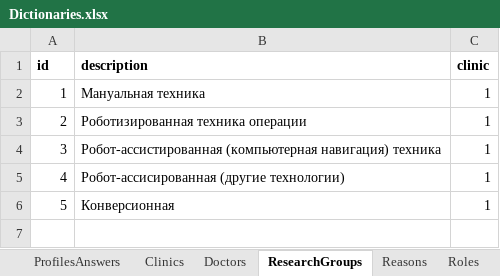
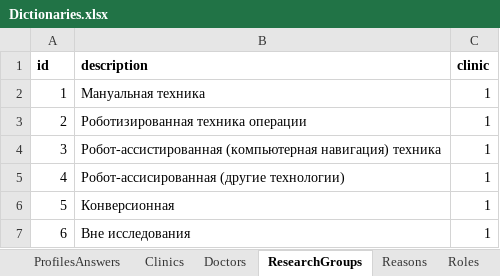
Before and after one commit to Kosoukhovsa/IKP, an Excel workbook: Tools/Dictionaries.xlsx, sheet ResearchGroups, drawn as a sheet; values as stored, in another font and other column widths than the file's, no borders; the diff names each change by its address in the sheet, - before the commit and + after, or states it on an @@ line.

```diff
--- a/Tools/Dictionaries.xlsx (sheet ResearchGroups)
+++ b/Tools/Dictionaries.xlsx (sheet ResearchGroups)
+row 7: 6 | Вне исследования | 1
```
Also changed, not shown: 30 other files.
